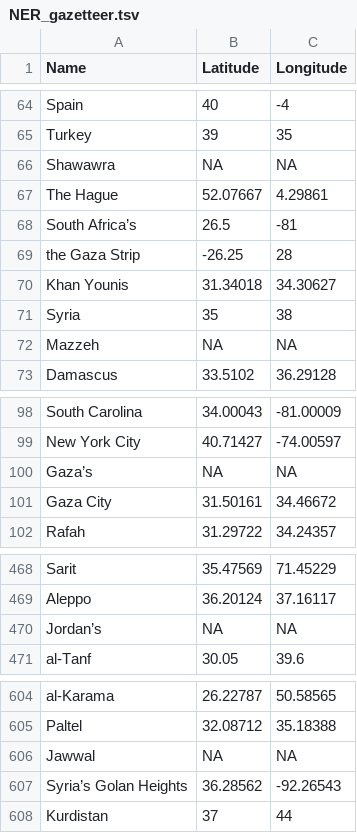
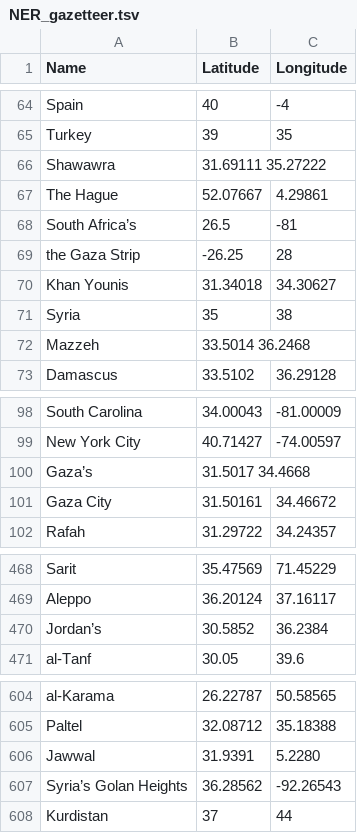
Before and after one commit to AkramHussain123/FASDH25-portfolio2, a TSV file: gazetteers/NER_gazetteer.tsv, drawn as a sheet; only a part is shown, gaps mark what is left out; the diff covers the shown part only; the diff names each change by its address in the sheet, - before the commit and + after, or states it on an @@ line.

```diff
--- a/gazetteers/NER_gazetteer.tsv
+++ b/gazetteers/NER_gazetteer.tsv
-B66 (Latitude): NA
+B66 (Latitude): 31.69111 35.27222
-C66 (Longitude): NA
+C66 (Longitude): (empty)
-B72 (Latitude): NA
+B72 (Latitude): 33.5014 36.2468
-C72 (Longitude): NA
+C72 (Longitude): (empty)
-B100 (Latitude): NA
+B100 (Latitude): 31.5017 34.4668
-C100 (Longitude): NA
+C100 (Longitude): (empty)
-B470 (Latitude): NA
+B470 (Latitude): 30.5852
-C470 (Longitude): NA
+C470 (Longitude): 36.2384
-B606 (Latitude): NA
+B606 (Latitude): 31.9391
-C606 (Longitude): NA
+C606 (Longitude): 5.2280
```
Also changed, not shown: 1 added row, 1 removed row and 12 edited cells elsewhere in this file.
